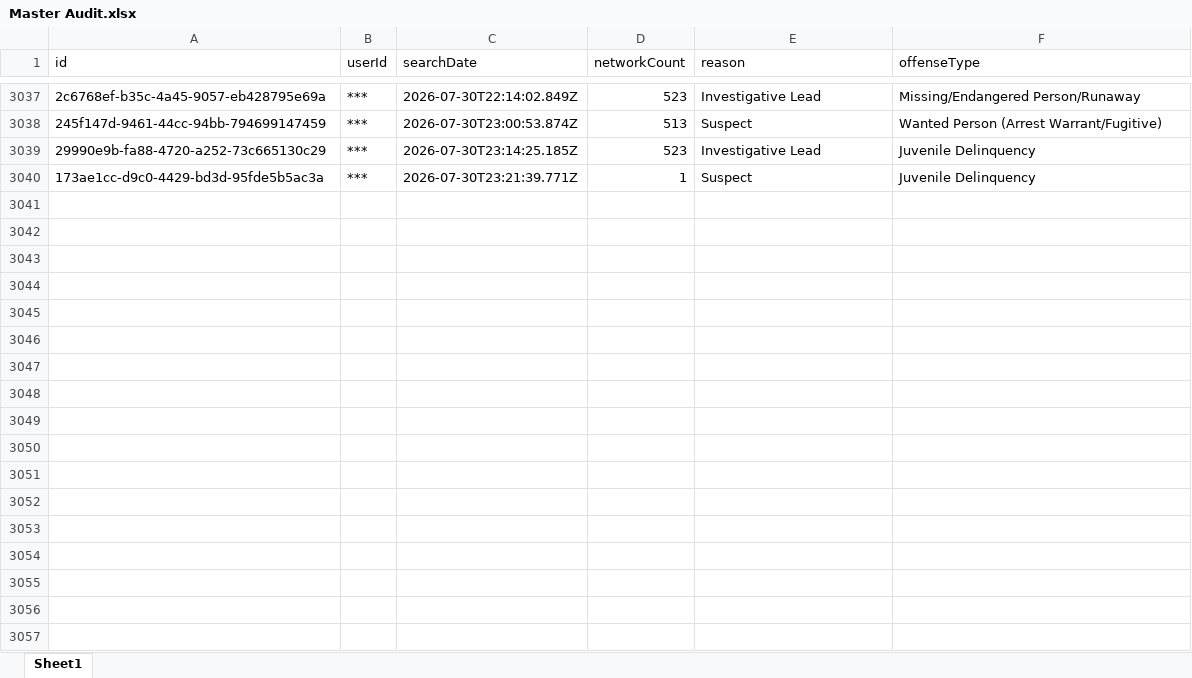
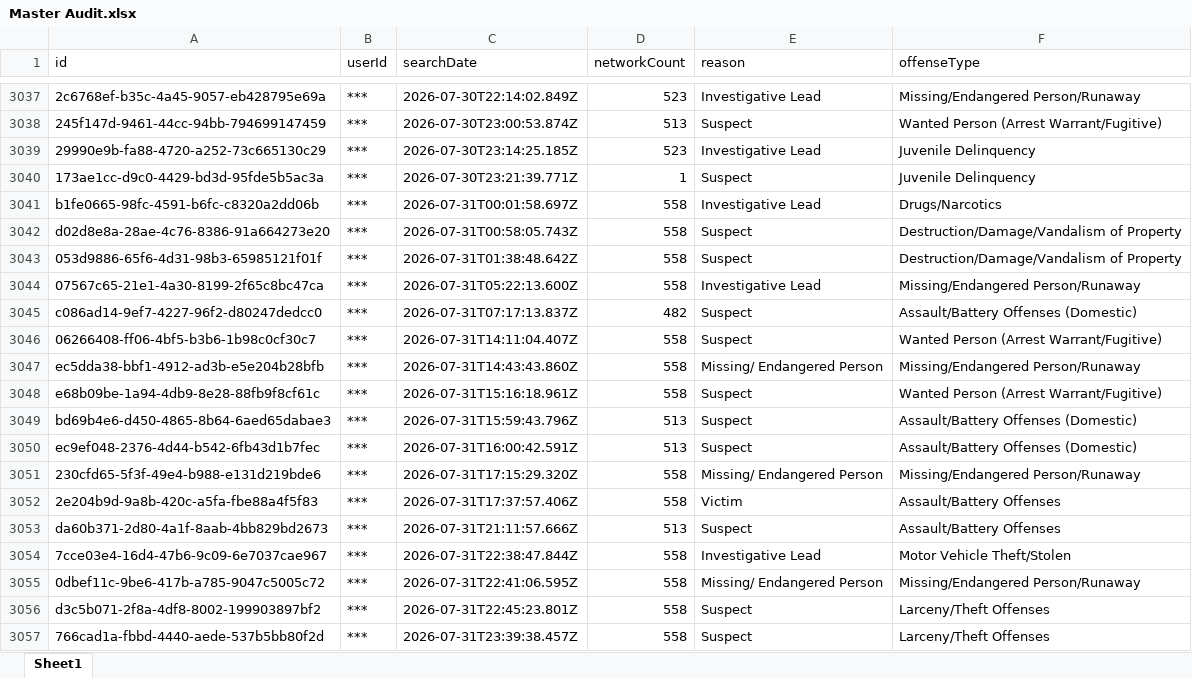
Before and after one commit to terminaldidy115/yuba-county-flock-oversight, an Excel workbook: Master Audit.xlsx, sheet Sheet1, drawn as a sheet; only a part is shown, gaps mark what is left out; values as stored, in another font and other column widths than the file's, no borders; the diff names each change by its address in the sheet, - before the commit and + after, or states it on an @@ line.

Commit message:
Auto-update 2026-08-02 09:00 — 17 new row(s)

```diff
--- a/Master Audit.xlsx (sheet Sheet1)
+++ b/Master Audit.xlsx (sheet Sheet1)
+row 3041: b1fe0665-98fc-4591-b6fc-c8320a2dd06b | *** | 2026-07-31T00:01:58.697Z | 558 | Investigative Lead | Drugs/Narcotics
+row 3042: d02d8e8a-28ae-4c76-8386-91a664273e20 | *** | 2026-07-31T00:58:05.743Z | 558 | Suspect | Destruction/Damage/Vandalism of Property
+row 3043: 053d9886-65f6-4d31-98b3-65985121f01f | *** | 2026-07-31T01:38:48.642Z | 558 | Suspect | Destruction/Damage/Vandalism of Property
+row 3044: 07567c65-21e1-4a30-8199-2f65c8bc47ca | *** | 2026-07-31T05:22:13.600Z | 558 | Investigative Lead | Missing/Endangered Person/Runaway
+row 3045: c086ad14-9ef7-4227-96f2-d80247dedcc0 | *** | 2026-07-31T07:17:13.837Z | 482 | Suspect | Assault/Battery Offenses (Domestic)
+row 3046: 06266408-ff06-4bf5-b3b6-1b98c0cf30c7 | *** | 2026-07-31T14:11:04.407Z | 558 | Suspect | Wanted Person (Arrest Warrant/Fugitive)
+row 3047: ec5dda38-bbf1-4912-ad3b-e5e204b28bfb | *** | 2026-07-31T14:43:43.860Z | 558 | Missing/ Endangered Person | Missing/Endangered Person/Runaway
+row 3048: e68b09be-1a94-4db9-8e28-88fb9f8cf61c | *** | 2026-07-31T15:16:18.961Z | 558 | Suspect | Wanted Person (Arrest Warrant/Fugitive)
+row 3049: bd69b4e6-d450-4865-8b64-6aed65dabae3 | *** | 2026-07-31T15:59:43.796Z | 513 | Suspect | Assault/Battery Offenses (Domestic)
+row 3050: ec9ef048-2376-4d44-b542-6fb43d1b7fec | *** | 2026-07-31T16:00:42.591Z | 513 | Suspect | Assault/Battery Offenses (Domestic)
+row 3051: 230cfd65-5f3f-49e4-b988-e131d219bde6 | *** | 2026-07-31T17:15:29.320Z | 558 | Missing/ Endangered Person | Missing/Endangered Person/Runaway
+row 3052: 2e204b9d-9a8b-420c-a5fa-fbe88a4f5f83 | *** | 2026-07-31T17:37:57.406Z | 558 | Victim | Assault/Battery Offenses
+row 3053: da60b371-2d80-4a1f-8aab-4bb829bd2673 | *** | 2026-07-31T21:11:57.666Z | 513 | Suspect | Assault/Battery Offenses
+row 3054: 7cce03e4-16d4-47b6-9c09-6e7037cae967 | *** | 2026-07-31T22:38:47.844Z | 558 | Investigative Lead | Motor Vehicle Theft/Stolen
+row 3055: 0dbef11c-9be6-417b-a785-9047c5005c72 | *** | 2026-07-31T22:41:06.595Z | 558 | Missing/ Endangered Person | Missing/Endangered Person/Runaway
+row 3056: d3c5b071-2f8a-4df8-8002-199903897bf2 | *** | 2026-07-31T22:45:23.801Z | 558 | Suspect | Larceny/Theft Offenses
+row 3057: 766cad1a-fbbd-4440-aede-537b5bb80f2d | *** | 2026-07-31T23:39:38.457Z | 558 | Suspect | Larceny/Theft Offenses
```
